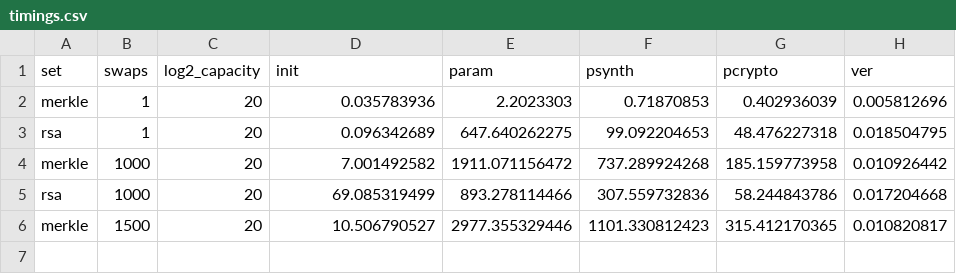
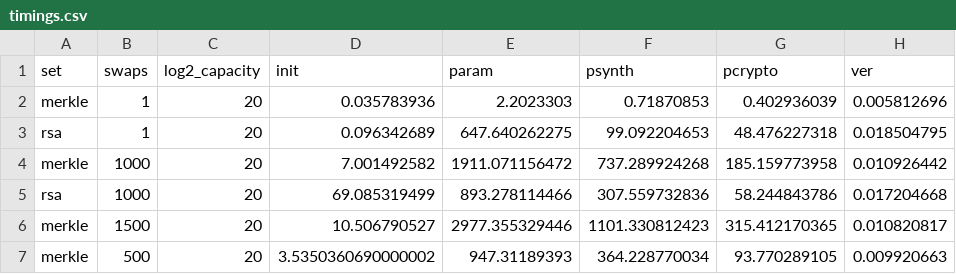
Before and after one commit to alex-ozdemir/bellman-bignat, a CSV file: analysis/timings/timings.csv, drawn as a sheet; the diff names each change by its address in the sheet, - before the commit and + after, or states it on an @@ line.

Commit message:
Another merkle data point

```diff
--- a/analysis/timings/timings.csv
+++ b/analysis/timings/timings.csv
+row 7: merkle | 500 | 20 | 3.5350360690000002 | 947.31189393 | 364.228770034 | 93.770289105 | 0.009920663
```
